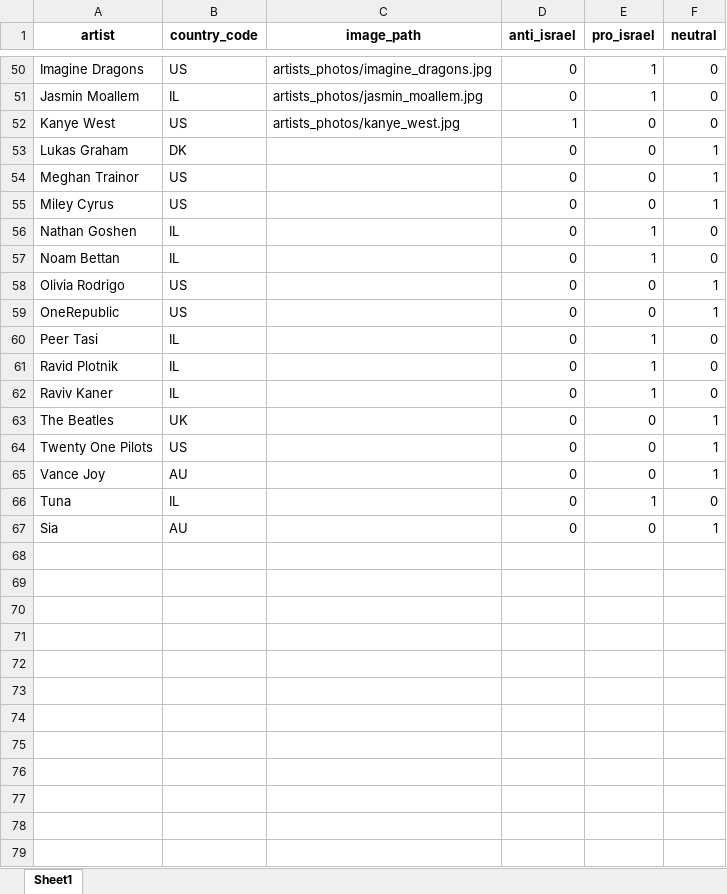
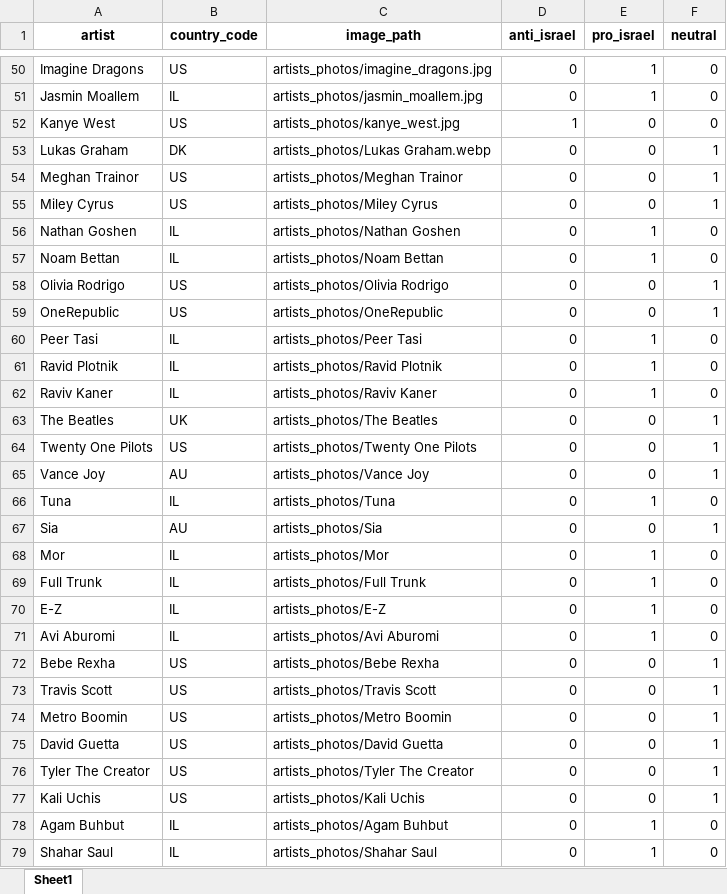
Before and after one commit to roeeseri/gdp-dashboard, an Excel workbook: artist_meta_filled_UPDATED_new.xlsx, sheet Sheet1, drawn as a sheet; only a part is shown, gaps mark what is left out; values as stored, in another font and other column widths than the file's, no borders; the diff covers the shown part only; the diff names each change by its address in the sheet, - before the commit and + after, or states it on an @@ line.

```diff
--- a/artist_meta_filled_UPDATED_new.xlsx (sheet Sheet1)
+++ b/artist_meta_filled_UPDATED_new.xlsx (sheet Sheet1)
-C53 (image_path): (empty)
+C53 (image_path): artists_photos/Lukas Graham.webp
-C54 (image_path): (empty)
+C54 (image_path): artists_photos/Meghan Trainor
-C55 (image_path): (empty)
+C55 (image_path): artists_photos/Miley Cyrus
-C56 (image_path): (empty)
+C56 (image_path): artists_photos/Nathan Goshen
-C57 (image_path): (empty)
+C57 (image_path): artists_photos/Noam Bettan
-C58 (image_path): (empty)
+C58 (image_path): artists_photos/Olivia Rodrigo
-C59 (image_path): (empty)
+C59 (image_path): artists_photos/OneRepublic
-C60 (image_path): (empty)
+C60 (image_path): artists_photos/Peer Tasi
-C61 (image_path): (empty)
+C61 (image_path): artists_photos/Ravid Plotnik
-C62 (image_path): (empty)
+C62 (image_path): artists_photos/Raviv Kaner
-C63 (image_path): (empty)
+C63 (image_path): artists_photos/The Beatles
-C64 (image_path): (empty)
+C64 (image_path): artists_photos/Twenty One Pilots
-C65 (image_path): (empty)
+C65 (image_path): artists_photos/Vance Joy
-C66 (image_path): (empty)
+C66 (image_path): artists_photos/Tuna
-C67 (image_path): (empty)
+C67 (image_path): artists_photos/Sia
+row 68: Mor | IL | artists_photos/Mor | 0 | 1 | 0
+row 69: Full Trunk | IL | artists_photos/Full Trunk | 0 | 1 | 0
+row 70: E-Z | IL | artists_photos/E-Z | 0 | 1 | 0
+row 71: Avi Aburomi | IL | artists_photos/Avi Aburomi | 0 | 1 | 0
+row 72: Bebe Rexha | US | artists_photos/Bebe Rexha | 0 | 0 | 1
+row 73: Travis Scott | US | artists_photos/Travis Scott | 0 | 0 | 1
+row 74: Metro Boomin | US | artists_photos/Metro Boomin | 0 | 0 | 1
+row 75: David Guetta | US | artists_photos/David Guetta | 0 | 0 | 1
+row 76: Tyler The Creator | US | artists_photos/Tyler The Creator | 0 | 0 | 1
+row 77: Kali Uchis | US | artists_photos/Kali Uchis | 0 | 0 | 1
+row 78: Agam Buhbut | IL | artists_photos/Agam Buhbut | 0 | 1 | 0
+row 79: Shahar Saul | IL | artists_photos/Shahar Saul | 0 | 1 | 0
```
Also changed, not shown: 13 added rows and 7 edited cells elsewhere in this sheet.
